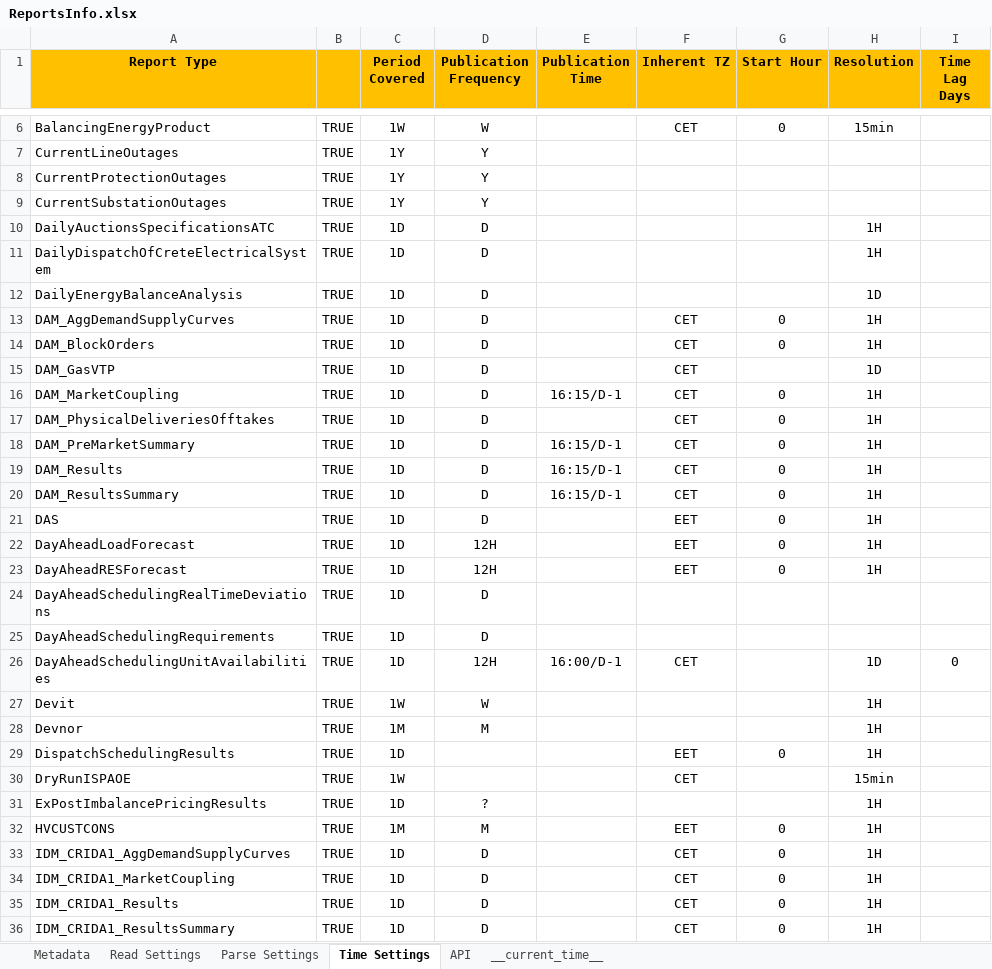
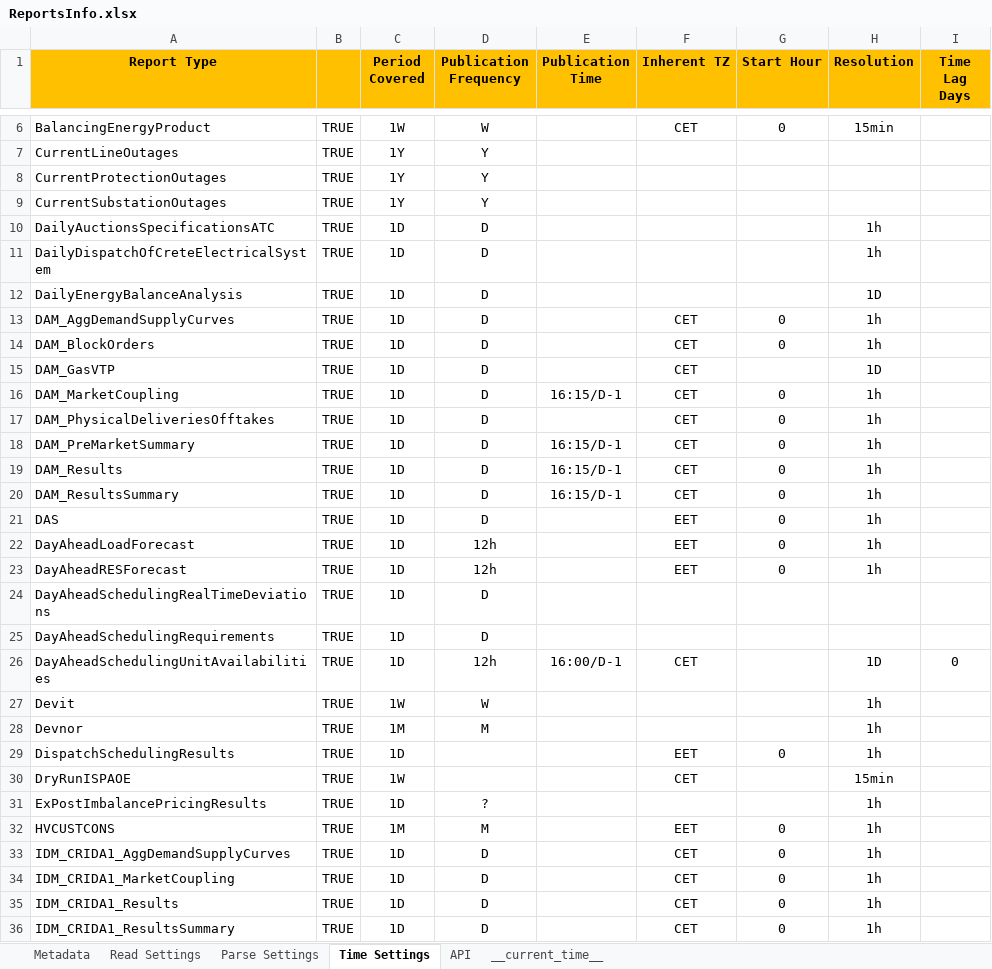
Before and after one commit to ThanosGkou/exso, an Excel workbook: src/exso/Files/ReportsInfo.xlsx, sheet Time Settings, drawn as a sheet; only a part is shown, gaps mark what is left out; values as stored, in another font and other column widths than the file's, no borders; conditional formats not drawn; the diff covers the shown part only; the diff names each change by its address in the sheet, - before the commit and + after, or states it on an @@ line.

Commit message:
converted from 'H' to 'h' to be compatible with fucking pandas

```diff
--- a/src/exso/Files/ReportsInfo.xlsx (sheet Time Settings)
+++ b/src/exso/Files/ReportsInfo.xlsx (sheet Time Settings)
-H10:H11 (Resolution): 1H
+H10:H11 (Resolution): 1h
-H13:H14 (Resolution): 1H
+H13:H14 (Resolution): 1h
-H16:H23 (Resolution): 1H
+H16:H23 (Resolution): 1h
-D22:D23 (Publication Frequency): 12H
+D22:D23 (Publication Frequency): 12h
-D26 (Publication Frequency): 12H
+D26 (Publication Frequency): 12h
-H27:H29 (Resolution): 1H
+H27:H29 (Resolution): 1h
-H31:H36 (Resolution): 1H
+H31:H36 (Resolution): 1h
```
Also changed, not shown: 53 edited cells elsewhere in this sheet, sheet Read Settings, sheet Parse Settings, sheet __current_time__.
